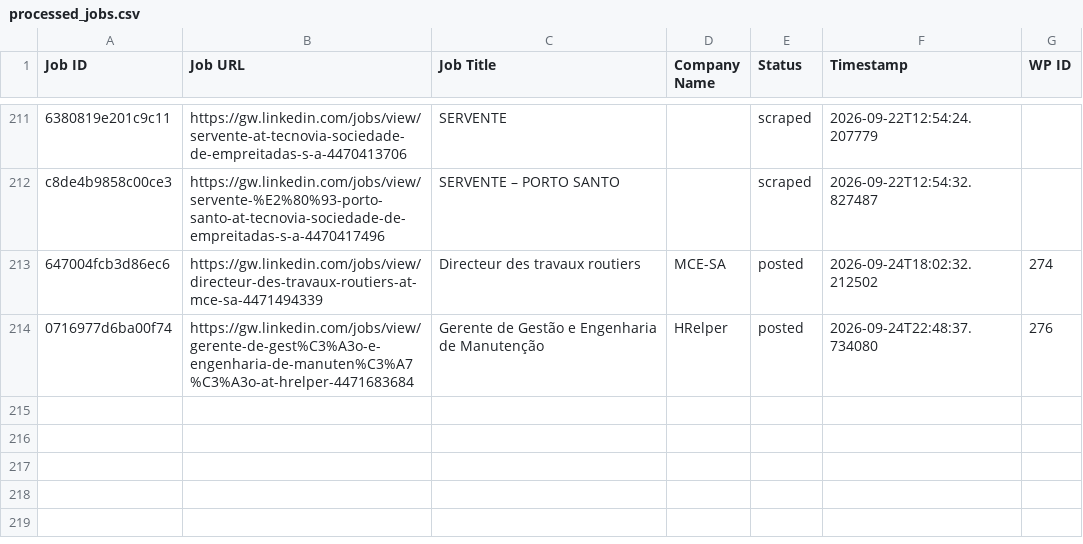
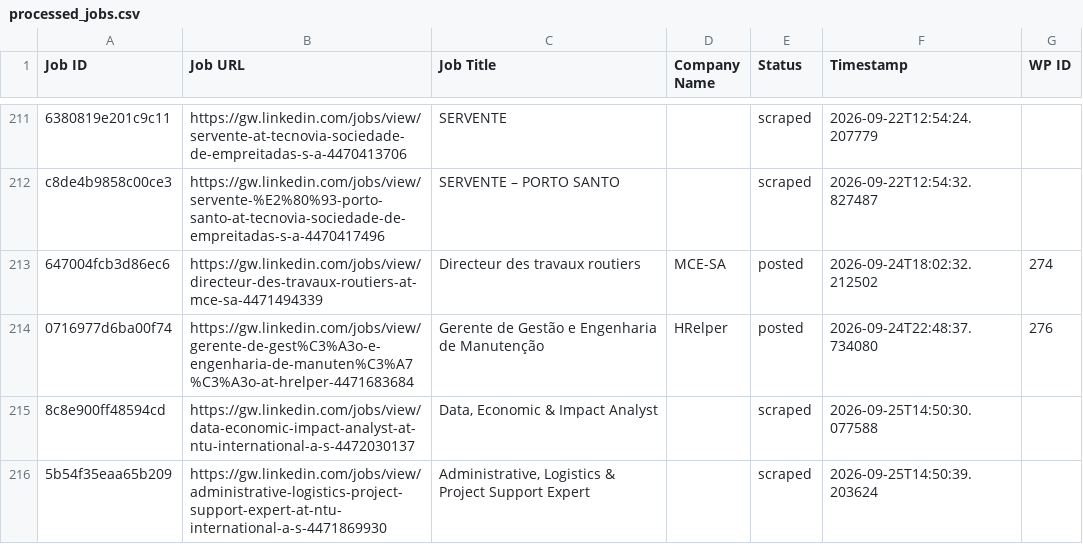
Before and after one commit to innovationinc2000/gw, a CSV file: processed_jobs.csv, drawn as a sheet; only a part is shown, gaps mark what is left out.

```diff
--- a/processed_jobs.csv
+++ b/processed_jobs.csv
@@ -215 +215,3 @@ c8de4b9858c00ce3,https://gw.linkedin.com/jobs/view/servente-%E2%80%93-porto-sant
 0716977d6ba00f74,https://gw.linkedin.com/jobs/view/gerente-de-gest%C3%A3o-e-engenharia-de-manuten%C3%A7%C3%A3o-at-hrelper-4471683684,Gerente de Gestão e Engenharia de Manutenção,HRelper,posted,2026-09-24T22:48:37.734080,276
+8c8e900ff48594cd,https://gw.linkedin.com/jobs/view/data-economic-impact-analyst-at-ntu-international-a-s-4472030137,"Data, Economic & Impact Analyst",,scraped,2026-09-25T14:50:30.077588,
+5b54f35eaa65b209,https://gw.linkedin.com/jobs/view/administrative-logistics-project-support-expert-at-ntu-international-a-s-4471869930,"Administrative, Logistics & Project Support Expert",,scraped,2026-09-25T14:50:39.203624,
```
